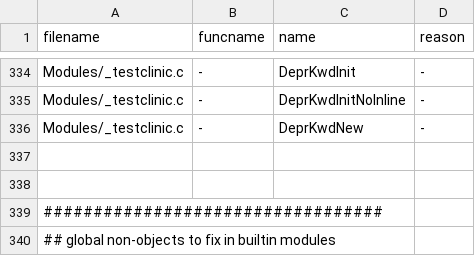
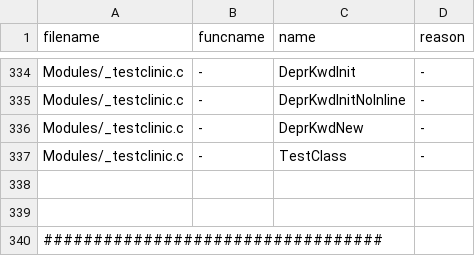
Before and after one commit to kitarefake/cpython, a TSV file: Tools/c-analyzer/cpython/globals-to-fix.tsv, drawn as a sheet; only a part is shown, gaps mark what is left out; the shorter side is filled out with more unchanged rows; the diff names each change by its address in the sheet, - before the commit and + after, or states it on an @@ line.

```diff
--- a/Tools/c-analyzer/cpython/globals-to-fix.tsv
+++ b/Tools/c-analyzer/cpython/globals-to-fix.tsv
+row 337: Modules/_testclinic.c | - | TestClass | -
```
Also changed, not shown: 29 other files.
